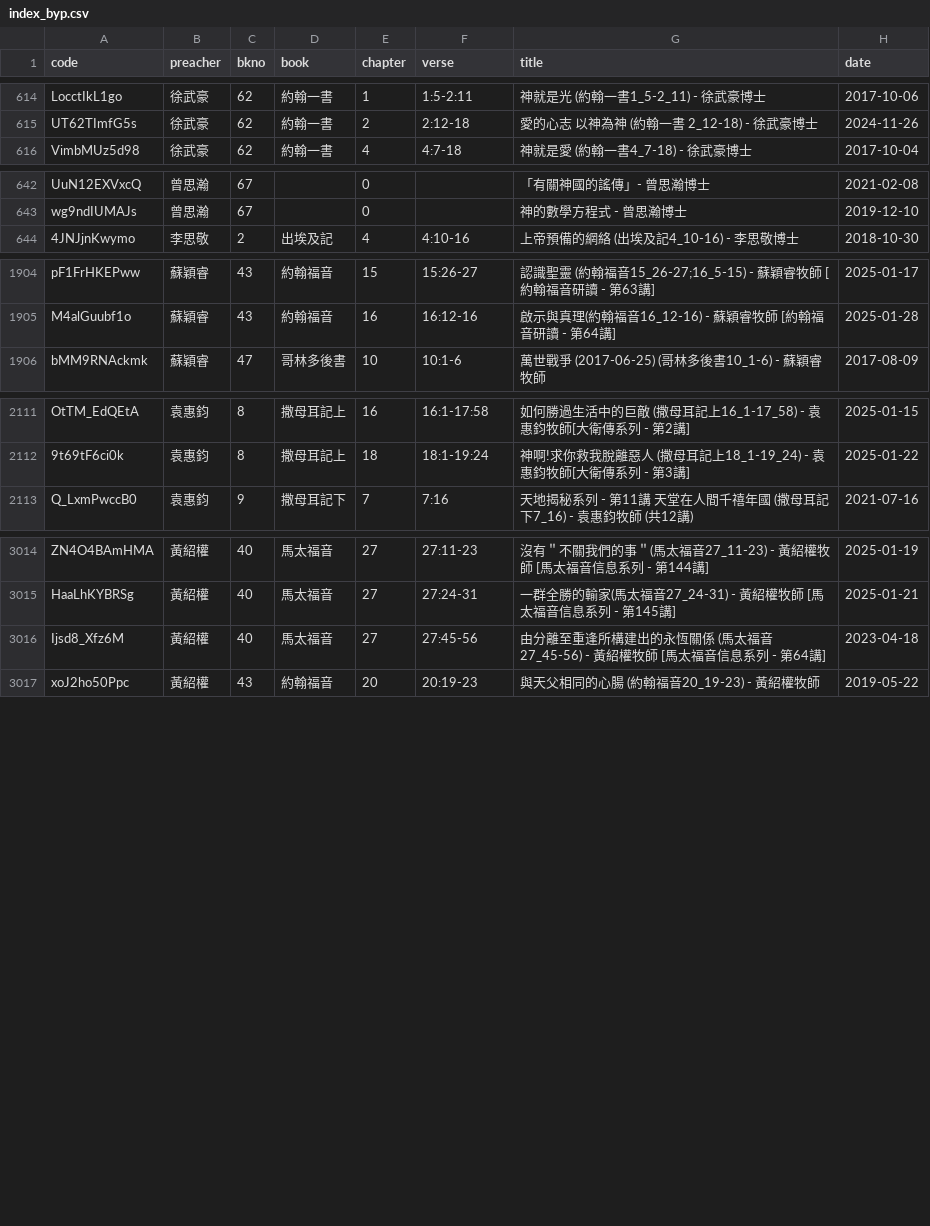
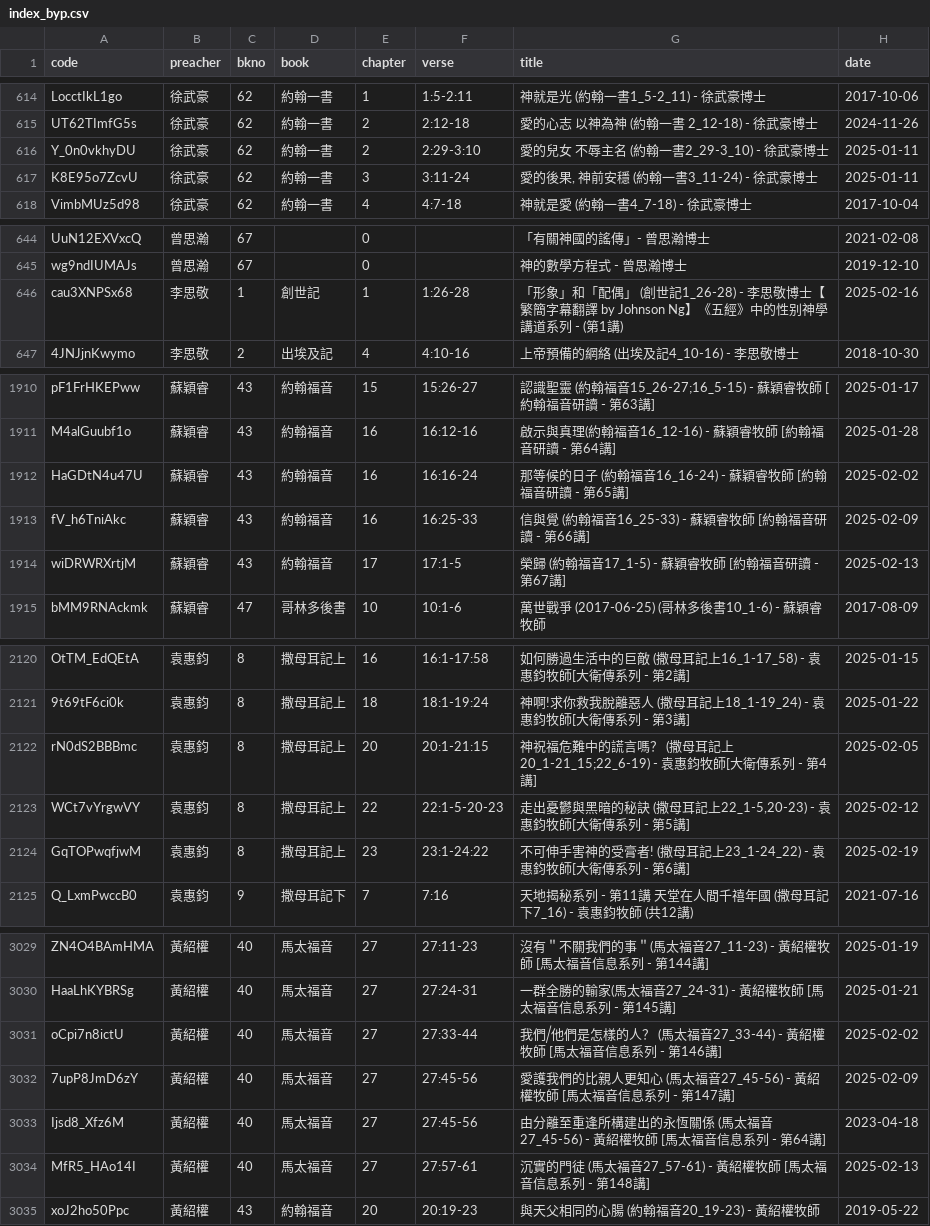
Before and after one commit to michaelchanwahyan/sermon-app, a CSV file: projects/JNG/index_byp.csv, drawn as a sheet; only a part is shown, gaps mark what is left out; the diff covers the shown part only.

```diff
--- a/projects/JNG/index_byp.csv
+++ b/projects/JNG/index_byp.csv
@@ -615,2 +615,4 @@ LocctIkL1go,徐武豪,62,約翰一書,1,1:5-2:11,神就是光 (約翰一書1_5-2
 UT62TImfG5s,徐武豪,62,約翰一書,2,2:12-18,愛的心志 以神為神 (約翰一書 2_12-18) - 徐武豪博士,2024-11-26
+Y_0n0vkhyDU,徐武豪,62,約翰一書,2,2:29-3:10,愛的兒女 不辱主名 (約翰一書2_29-3_10) - 徐武豪博士,2025-01-11
+K8E95o7ZcvU,徐武豪,62,約翰一書,3,3:11-24,"愛的後果, 神前安穩 (約翰一書3_11-24) - 徐武豪博士",2025-01-11
 VimbMUz5d98,徐武豪,62,約翰一書,4,4:7-18,神就是愛 (約翰一書4_7-18) - 徐武豪博士,2017-10-04
@@ -643,2 +645,3 @@ UuN12EXVxcQ,曾思瀚,67,,0,,「有關神國的謠傳」- 曾思瀚博士,2021-0
 wg9ndIUMAJs,曾思瀚,67,,0,,神的數學方程式 - 曾思瀚博士,2019-12-10
+cau3XNPSx68,李思敬,1,創世記,1,1:26-28,「形象」和「配偶」 (創世記1_26-28) - 李思敬博士【繁簡字幕翻譯 by Johnson Ng】《五經》中的性别神學講道系列 - (第1講),2025-02-16
 4JNJjnKwymo,李思敬,2,出埃及記,4,4:10-16,上帝預備的網絡 (出埃及記4_10-16) - 李思敬博士,2018-10-30
@@ -1905,2 +1911,5 @@ pF1FrHKEPww,蘇穎睿,43,約翰福音,15,15:26-27,認識聖靈 (約翰福音15_2
 M4alGuubf1o,蘇穎睿,43,約翰福音,16,16:12-16,啟示與真理(約翰福音16_12-16) - 蘇穎睿牧師 [約翰福音研讀 - 第64講],2025-01-28
+HaGDtN4u47U,蘇穎睿,43,約翰福音,16,16:16-24,那等候的日子 (約翰福音16_16-24) - 蘇穎睿牧師 [約翰福音研讀 - 第65講],2025-02-02
+fV_h6TniAkc,蘇穎睿,43,約翰福音,16,16:25-33,信與覺 (約翰福音16_25-33) - 蘇穎睿牧師 [約翰福音研讀 - 第66講],2025-02-09
+wiDRWRXrtjM,蘇穎睿,43,約翰福音,17,17:1-5,榮歸 (約翰福音17_1-5) - 蘇穎睿牧師 [約翰福音研讀 - 第67講],2025-02-13
 bMM9RNAckmk,蘇穎睿,47,哥林多後書,10,10:1-6,萬世戰爭 (2017-06-25) (哥林多後書10_1-6) - 蘇穎睿牧師,2017-08-09
@@ -2112,2 +2121,5 @@ OtTM_EdQEtA,袁惠鈞,8,撒母耳記上,16,16:1-17:58,如何勝過生活中的
 9t69tF6ci0k,袁惠鈞,8,撒母耳記上,18,18:1-19:24,神啊!求你救我脫離惡人 (撒母耳記上18_1-19_24) - 袁惠鈞牧師[大衛傳系列 - 第3講],2025-01-22
+rN0dS2BBBmc,袁惠鈞,8,撒母耳記上,20,20:1-21:15,神祝福危難中的謊言嗎？  (撒母耳記上20_1-21_15;22_6-19) - 袁惠鈞牧師[大衛傳系列 - 第4講],2025-02-05
+WCt7vYrgwVY,袁惠鈞,8,撒母耳記上,22,22:1-5-20-23,"走出憂鬱與黑暗的秘訣 (撒母耳記上22_1-5,20-23) - 袁惠鈞牧師[大衛傳系列 - 第5講]",2025-02-12
+GqTOPwqfjwM,袁惠鈞,8,撒母耳記上,23,23:1-24:22,不可伸手害神的受膏者! (撒母耳記上23_1-24_22) - 袁惠鈞牧師[大衛傳系列 - 第6講],2025-02-19
 Q_LxmPwccB0,袁惠鈞,9,撒母耳記下,7,7:16,天地揭秘系列 - 第11講 天堂在人間千禧年國 (撒母耳記下7_16) - 袁惠鈞牧師 (共12講),2021-07-16
@@ -3015,3 +3030,6 @@ ZN4O4BAmHMA,黃紹權,40,馬太福音,27,27:11-23,沒有＂不關我們的事＂
 HaaLhKYBRSg,黃紹權,40,馬太福音,27,27:24-31,一群全勝的輸家(馬太福音27_24-31) - 黃紹權牧師  [馬太福音信息系列 - 第145講],2025-01-21
+oCpi7n8ictU,黃紹權,40,馬太福音,27,27:33-44,我們⧸他們是怎樣的人？ (馬太福音27_33-44) - 黃紹權牧師  [馬太福音信息系列 - 第146講],2025-02-02
+7upP8JmD6zY,黃紹權,40,馬太福音,27,27:45-56,愛護我們的比親人更知心 (馬太福音27_45-56) - 黃紹權牧師  [馬太福音信息系列 - 第147講],2025-02-09
 Ijsd8_Xfz6M,黃紹權,40,馬太福音,27,27:45-56,由分離至重逢所構建出的永恆關係 (馬太福音27_45-56) - 黃紹權牧師 [馬太福音信息系列 - 第64講],2023-04-18
+MfR5_HAo14I,黃紹權,40,馬太福音,27,27:57-61,沉實的門徒  (馬太福音27_57-61) - 黃紹權牧師  [馬太福音信息系列 - 第148講],2025-02-13
 xoJ2ho50Ppc,黃紹權,43,約翰福音,20,20:19-23,與天父相同的心腸 (約翰福音20_19-23) - 黃紹權牧師,2019-05-22
```
Also changed, not shown: 6 added rows elsewhere in this file, projects/ACSMHK/index_byb.csv, projects/ACSMHK/index_byn.csv, 16 other files.
